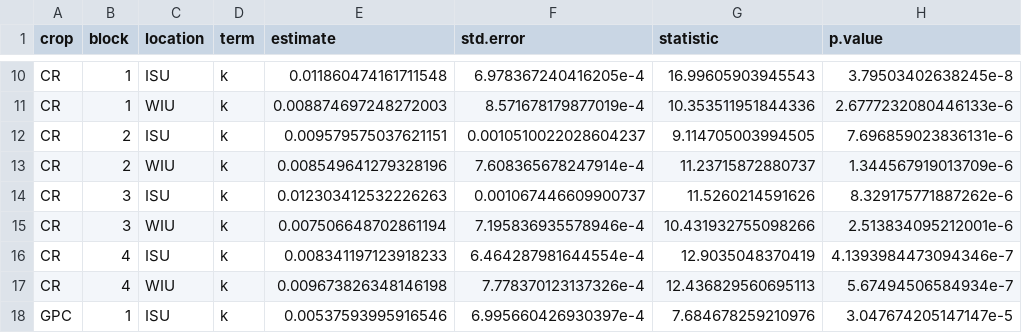
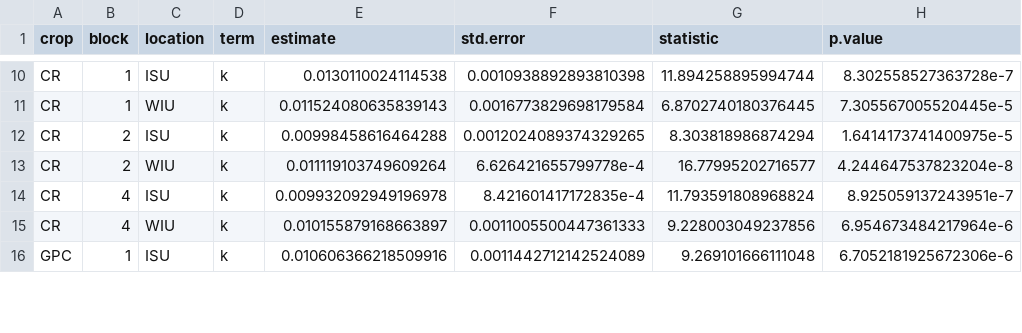
Before and after one commit to ryantmeyer98/2023_nrec_decomp, a CSV file: output/forage carbon k values.csv, drawn as a sheet; only a part is shown, gaps mark what is left out; removed rows and columns are numbered as before the commit, all else as after; the diff covers the shown part only; the diff names each change by its address in the sheet, - before the commit and + after, or states it on an @@ line.

```diff
--- a/output/forage carbon k values.csv
+++ b/output/forage carbon k values.csv
-E10 (estimate): 0.011860474161711548
+E10 (estimate): 0.0130110024114538
-F10 (std.error): 6.978367240416205e-4
+F10 (std.error): 0.0010938892893810398
-G10 (statistic): 16.99605903945543
+G10 (statistic): 11.894258895994744
-H10 (p.value): 3.79503402638245e-8
+H10 (p.value): 8.302558527363728e-7
-E11 (estimate): 0.008874697248272003
+E11 (estimate): 0.011524080635839143
-F11 (std.error): 8.571678179877019e-4
+F11 (std.error): 0.0016773829698179584
-G11 (statistic): 10.353511951844336
+G11 (statistic): 6.8702740180376445
-H11 (p.value): 2.6777232080446133e-6
+H11 (p.value): 7.305567005520445e-5
-E12 (estimate): 0.009579575037621151
+E12 (estimate): 0.00998458616464288
-F12 (std.error): 0.0010510022028604237
+F12 (std.error): 0.0012024089374329265
-G12 (statistic): 9.114705003994505
+G12 (statistic): 8.303818986874294
-H12 (p.value): 7.696859023836131e-6
+H12 (p.value): 1.6414173741400975e-5
-E13 (estimate): 0.008549641279328196
+E13 (estimate): 0.011119103749609264
-F13 (std.error): 7.608365678247914e-4
+F13 (std.error): 6.626421655799778e-4
-G13 (statistic): 11.23715872880737
+G13 (statistic): 16.77995202716577
-H13 (p.value): 1.344567919013709e-6
+H13 (p.value): 4.244647537823204e-8
-row 14: CR | 3 | ISU | k | 0.012303412532226263 | 0.001067446609900737 | 11.5260214591626 | 8.329175771887262e-6
-row 15: CR | 3 | WIU | k | 0.007506648702861194 | 7.195836935578946e-4 | 10.431932755098266 | 2.513834095212001e-6
-E14 (estimate): 0.008341197123918233
+E14 (estimate): 0.009932092949196978
-F14 (std.error): 6.464287981644554e-4
+F14 (std.error): 8.421601417172835e-4
-G14 (statistic): 12.9035048370419
+G14 (statistic): 11.793591808968824
-H14 (p.value): 4.1393984473094346e-7
+H14 (p.value): 8.925059137243951e-7
-E15 (estimate): 0.009673826348146198
+E15 (estimate): 0.010155879168663897
-F15 (std.error): 7.778370123137326e-4
+F15 (std.error): 0.0011005500447361333
-G15 (statistic): 12.436829560695113
+G15 (statistic): 9.228003049237856
-H15 (p.value): 5.67494506584934e-7
+H15 (p.value): 6.954673484217964e-6
-E16 (estimate): 0.00537593995916546
+E16 (estimate): 0.010606366218509916
-F16 (std.error): 6.995660426930397e-4
+F16 (std.error): 0.0011442712142524089
-G16 (statistic): 7.684678259210976
+G16 (statistic): 9.269101666111048
-H16 (p.value): 3.047674205147147e-5
+H16 (p.value): 6.7052181925672306e-6
```
Also changed, not shown: 124 edited cells elsewhere in this file, output/forage nitrogen k values.csv, 4 other files.
